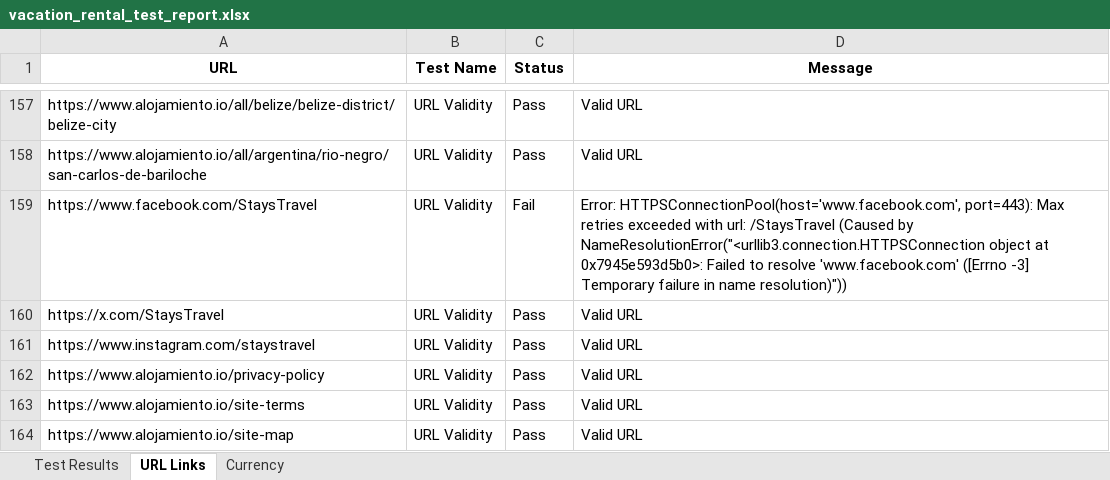
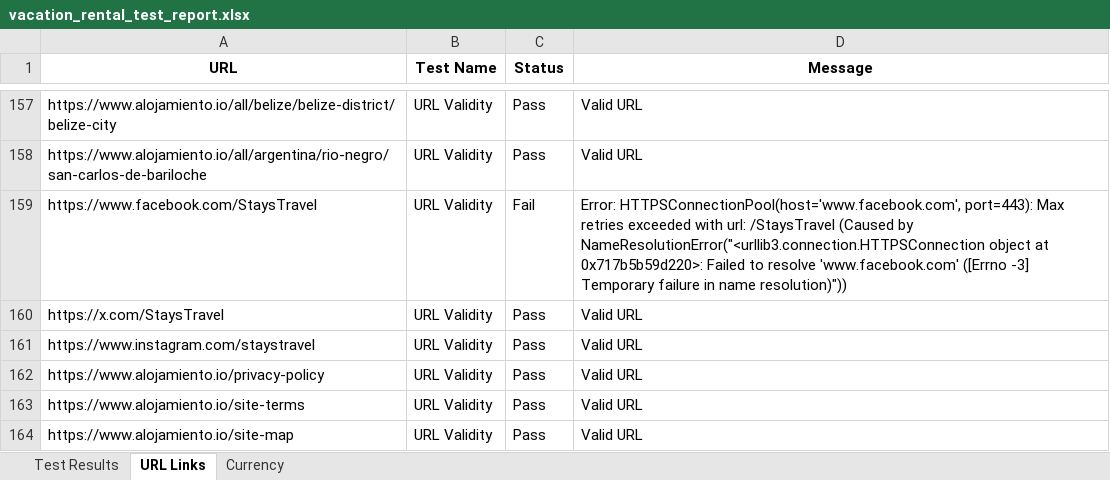
Before and after one commit to Mahi-markus/Assignment-7_selenium, an Excel workbook: vacation-rental-testing/src/Outputs/vacation_rental_test_report.xlsx, sheet URL Links, drawn as a sheet; only a part is shown, gaps mark what is left out; values as stored, in another font and other column widths than the file's, no borders; the diff covers the shown part only; the diff names each change by its address in the sheet, - before the commit and + after, or states it on an @@ line.

```diff
--- a/vacation-rental-testing/src/Outputs/vacation_rental_test_report.xlsx (sheet URL Links)
+++ b/vacation-rental-testing/src/Outputs/vacation_rental_test_report.xlsx (sheet URL Links)
-D159 (Message): …object at 0x7945e593d5b0>: Failed to…
+D159 (Message): …object at 0x717b5b59d220>: Failed to…
```
Also changed, not shown: 9 moved rows and 37 edited cells elsewhere in this sheet, sheet Test Results, 1 other file.
